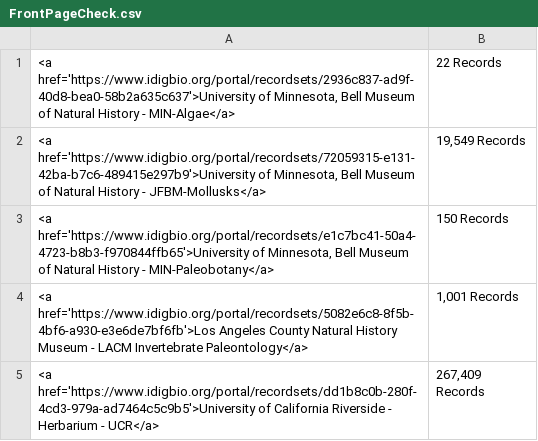
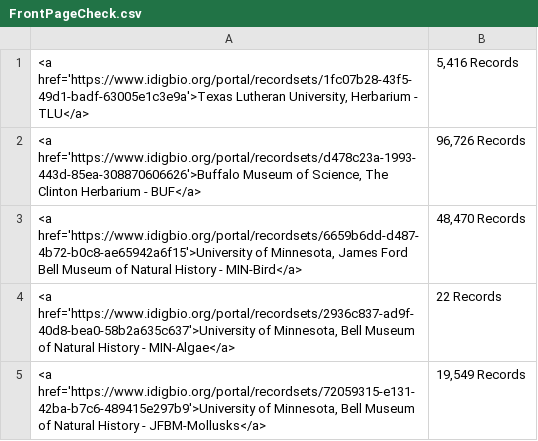
Before and after one commit to iDigBio/front-page-scroller, a CSV file: FrontPageCheck.csv, drawn as a sheet; only a part is shown; the shorter side is filled out with more unchanged rows; the diff names each change by its address in the sheet, - before the commit and + after, or states it on an @@ line.

Commit message:
New collections ingested!

```diff
--- a/FrontPageCheck.csv
+++ b/FrontPageCheck.csv
+row 1: <a href='https://www.idigbio.org/portal/recordsets/1fc07b28-43f5-49d1-badf-63005e1c3e9a'>Texas Lutheran University, Herbarium - TLU</a> | 5,416 Records
+row 2: <a href='https://www.idigbio.org/portal/recordsets/d478c23a-1993-443d-85ea-308870606626'>Buffalo Museum of Science, The Clinton Herbarium - BUF</a> | 96,726 Records
+row 3: <a href='https://www.idigbio.org/portal/recordsets/6659b6dd-d487-4b72-b0c8-ae65942a6f15'>University of Minnesota, James Ford Bell Museum of Natural History - MIN-Bird</a> | 48,470 Records
```
